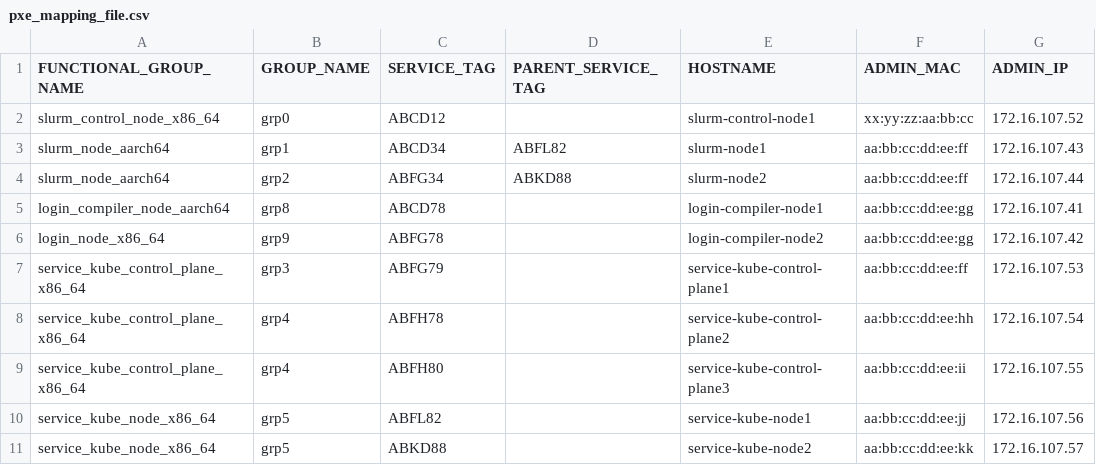
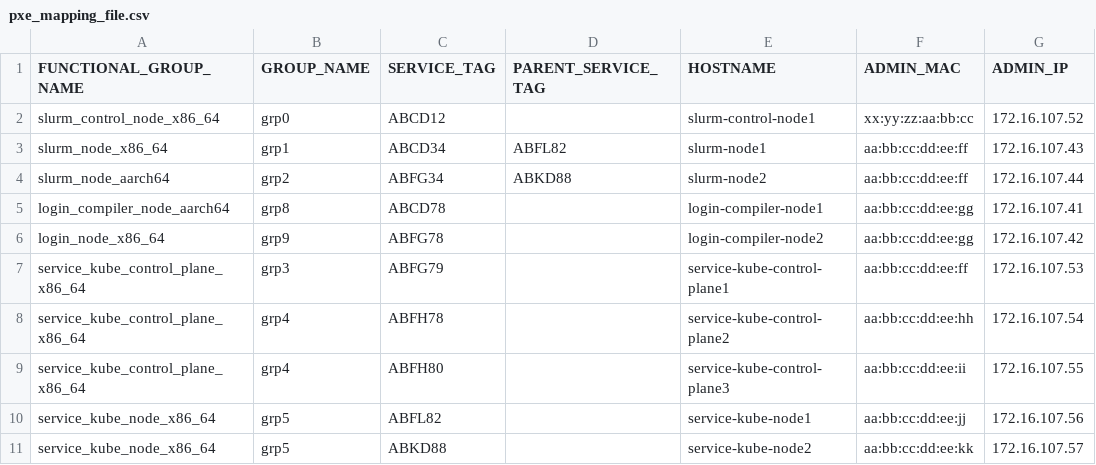
Before and after one commit to Nagachandan-P/omnia, a CSV file: examples/pxe_mapping_file.csv, drawn as a sheet; only a part is shown; the diff names each change by its address in the sheet, - before the commit and + after, or states it on an @@ line.

Commit message:
Pxe mapping x86 update

```diff
--- a/examples/pxe_mapping_file.csv
+++ b/examples/pxe_mapping_file.csv
-A3 (FUNCTIONAL_GROUP_NAME): slurm_node_aarch64
+A3 (FUNCTIONAL_GROUP_NAME): slurm_node_x86_64
```
